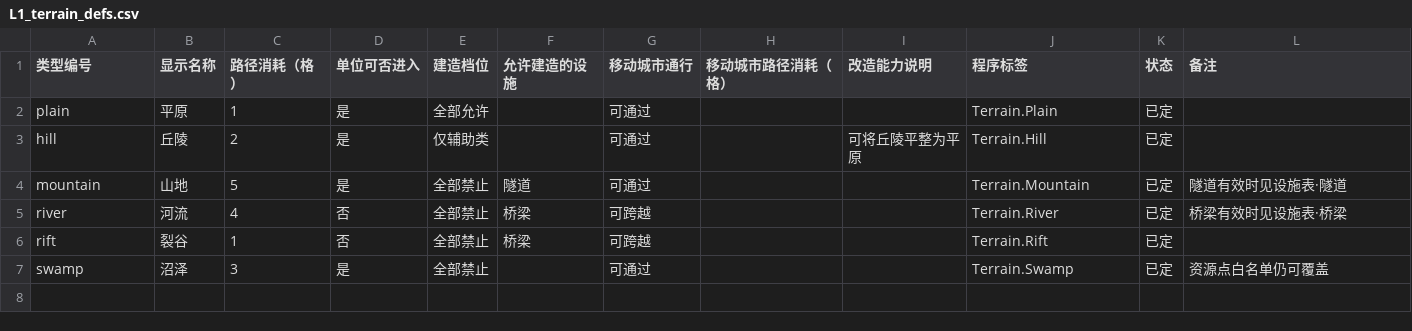
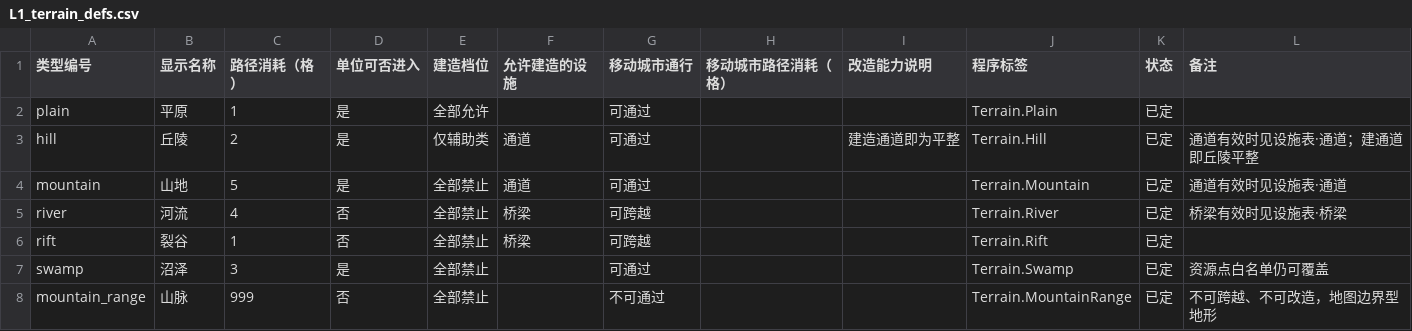
Before and after one commit to Estrella6066773/DriveToLight, a CSV file: Docs/03-程序设计/03-数据字典/tables/L1_terrain_defs.csv, drawn as a sheet.

```diff
--- a/Docs/03-程序设计/03-数据字典/tables/L1_terrain_defs.csv
+++ b/Docs/03-程序设计/03-数据字典/tables/L1_terrain_defs.csv
@@ -2,4 +2,4 @@
 plain,平原,1,是,全部允许,,可通过,,,Terrain.Plain,已定,
-hill,丘陵,2,是,仅辅助类,,可通过,,可将丘陵平整为平原,Terrain.Hill,已定,
-mountain,山地,5,是,全部禁止,隧道,可通过,,,Terrain.Mountain,已定,隧道有效时见设施表·隧道
+hill,丘陵,2,是,仅辅助类,通道,可通过,,建造通道即为平整,Terrain.Hill,已定,通道有效时见设施表·通道；建通道即丘陵平整
+mountain,山地,5,是,全部禁止,通道,可通过,,,Terrain.Mountain,已定,通道有效时见设施表·通道
 river,河流,4,否,全部禁止,桥梁,可跨越,,,Terrain.River,已定,桥梁有效时见设施表·桥梁
@@ -7 +7,2 @@ rift,裂谷,1,否,全部禁止,桥梁,可跨越,,,Terrain.Rift,已定,
 swamp,沼泽,3,是,全部禁止,,可通过,,,Terrain.Swamp,已定,资源点白名单仍可覆盖
+mountain_range,山脉,999,否,全部禁止,,不可通过,,,Terrain.MountainRange,已定,不可跨越、不可改造，地图边界型地形
```
Also changed, not shown: Docs/03-程序设计/03-数据字典/tables/L5_facility_defs.csv, Docs/03-程序设计/03-数据字典/tables/_program/build_grant_tags.csv, 16 other files.
